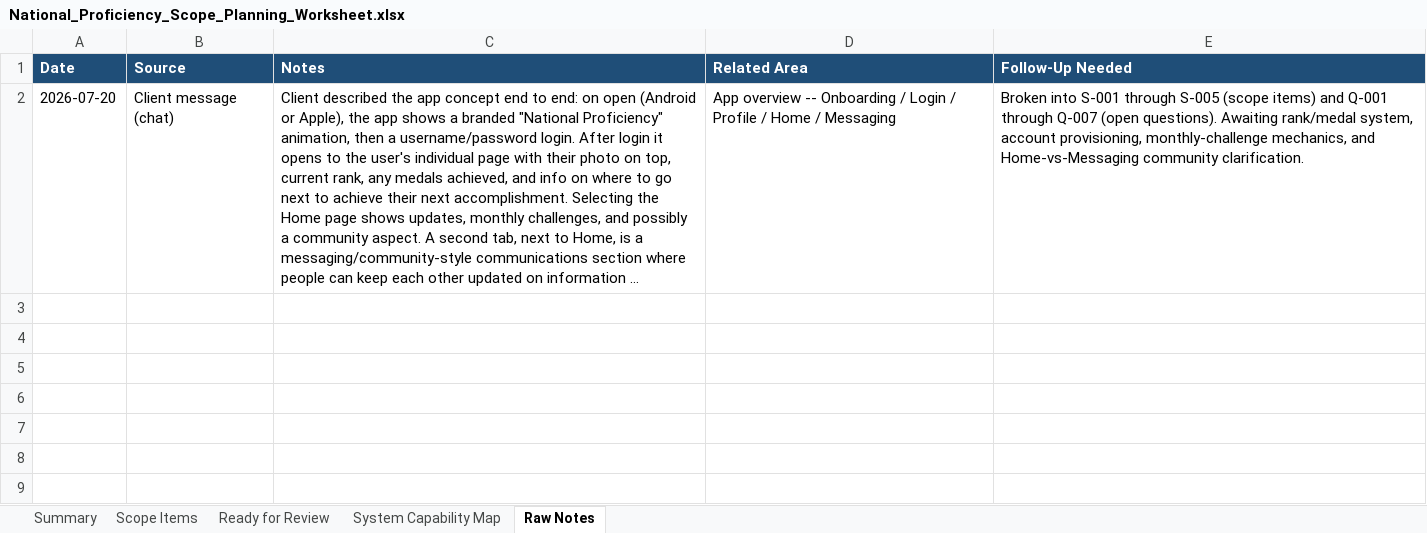
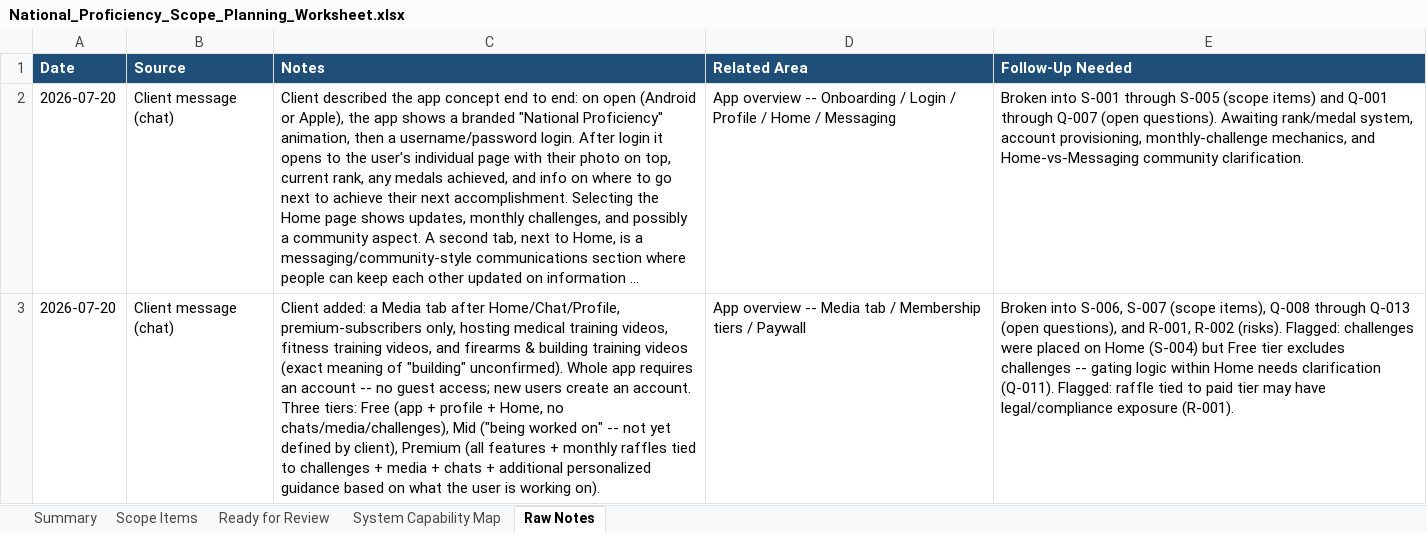
Before and after one commit to RazielCohen/website, an Excel workbook: national-proficiency-scope-planning/National_Proficiency_Scope_Planning_Worksheet.xlsx, sheet Raw Notes, drawn as a sheet; long unchanged cells end in …; values as stored, in another font and other column widths than the file's, no borders; the diff names each change by its address in the sheet, - before the commit and + after, or states it on an @@ line.

```diff
--- a/national-proficiency-scope-planning/National_Proficiency_Scope_Planning_Worksheet.xlsx (sheet Raw Notes)
+++ b/national-proficiency-scope-planning/National_Proficiency_Scope_Planning_Worksheet.xlsx (sheet Raw Notes)
+row 3: 2026-07-20 | Client message (chat) | Client added: a Media tab after Home/Chat/Profile, premium-subscribers only, hosting medical training videos, fitness training videos, and firearms & building training videos (exact meaning of "building" unconfirmed). Whole app requires an account -- no guest access; new users create an account. Three tiers: Free (app + profile + Home, no chats/media/challenges), Mid ("being worked on" -- not yet defined by client), Premium (all features + monthly raffles tied to challenges + media + chats + additional personalized guidance based on what the user is working on). | App overview -- Media tab / Membership tiers / Paywall | Broken into S-006, S-007 (scope items), Q-008 through Q-013 (open questions), and R-001, R-002 (risks). Flagged: challenges were placed on Home (S-004) but Free tier excludes challenges -- gating logic within Home needs clarification (Q-011). Flagged: raffle tied to paid tier may have legal/compliance exposure (R-001).
```
Also changed, not shown: sheet Scope Items, sheet System Capability Map, sheet Summary, 7 other files.
